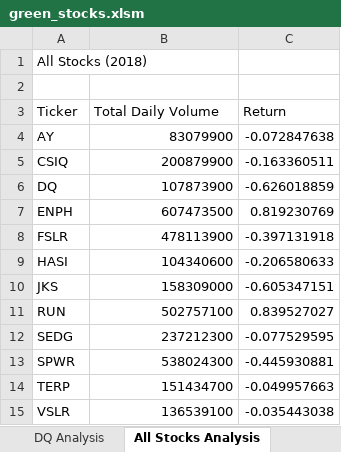
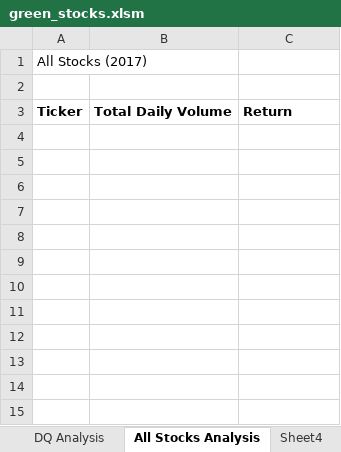
Before and after one commit to tflynn615/stock-analysis, an Excel workbook: green_stocks.xlsm, sheet All Stocks Analysis, drawn as a sheet; values as stored, in another font and other column widths than the file's, no borders; charts and pictures not drawn; the diff names each change by its address in the sheet, - before the commit and + after, or states it on an @@ line.

```diff
--- a/green_stocks.xlsm (sheet All Stocks Analysis)
+++ b/green_stocks.xlsm (sheet All Stocks Analysis)
+sheet tab: Sheet4
-A1: All Stocks (2018)
+A1: All Stocks (2017)
-A3:C3 bold: off
+A3:C3 bold: on
-row 4: AY | 83079900 | -0.072847638
-row 5: CSIQ | 200879900 | -0.163360511
-row 6: DQ | 107873900 | -0.626018859
-row 7: ENPH | 607473500 | 0.819230769
-row 8: FSLR | 478113900 | -0.397131918
-row 9: HASI | 104340600 | -0.206580633
-row 10: JKS | 158309000 | -0.605347151
-row 11: RUN | 502757100 | 0.839527027
-row 12: SEDG | 237212300 | -0.077529595
-row 13: SPWR | 538024300 | -0.445930881
-row 14: TERP | 151434700 | -0.049957663
-row 15: VSLR | 136539100 | -0.035443038
```
Also changed, not shown: sheet NestedForPractice, other sheet tabs, charts or pictures.
